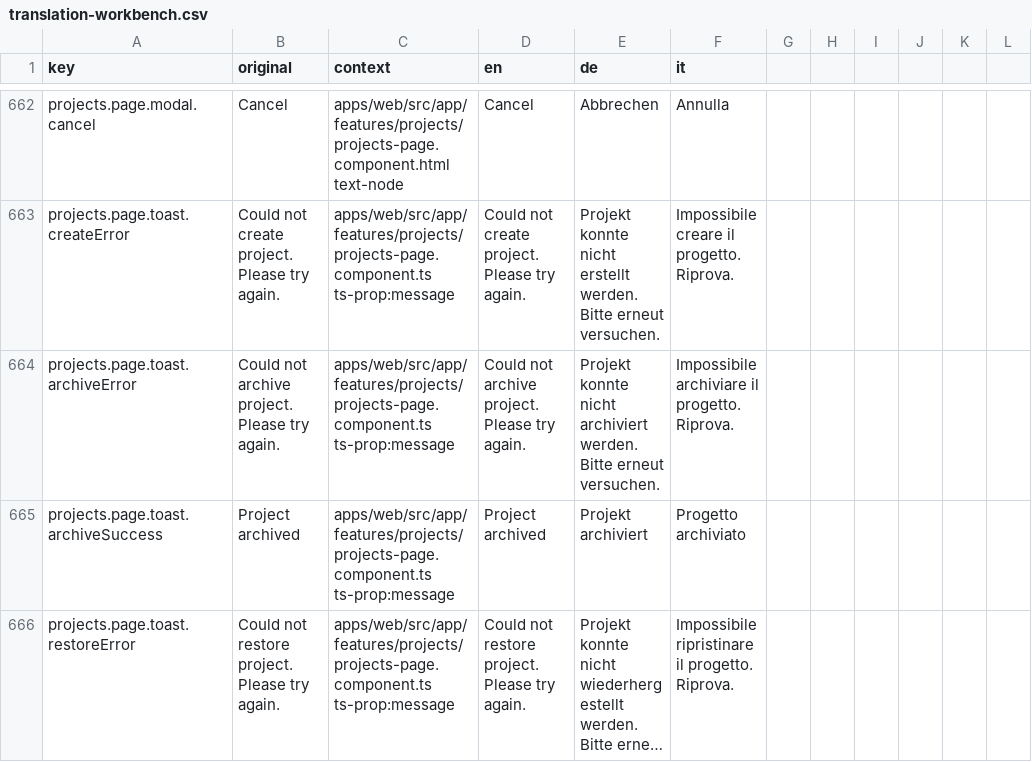
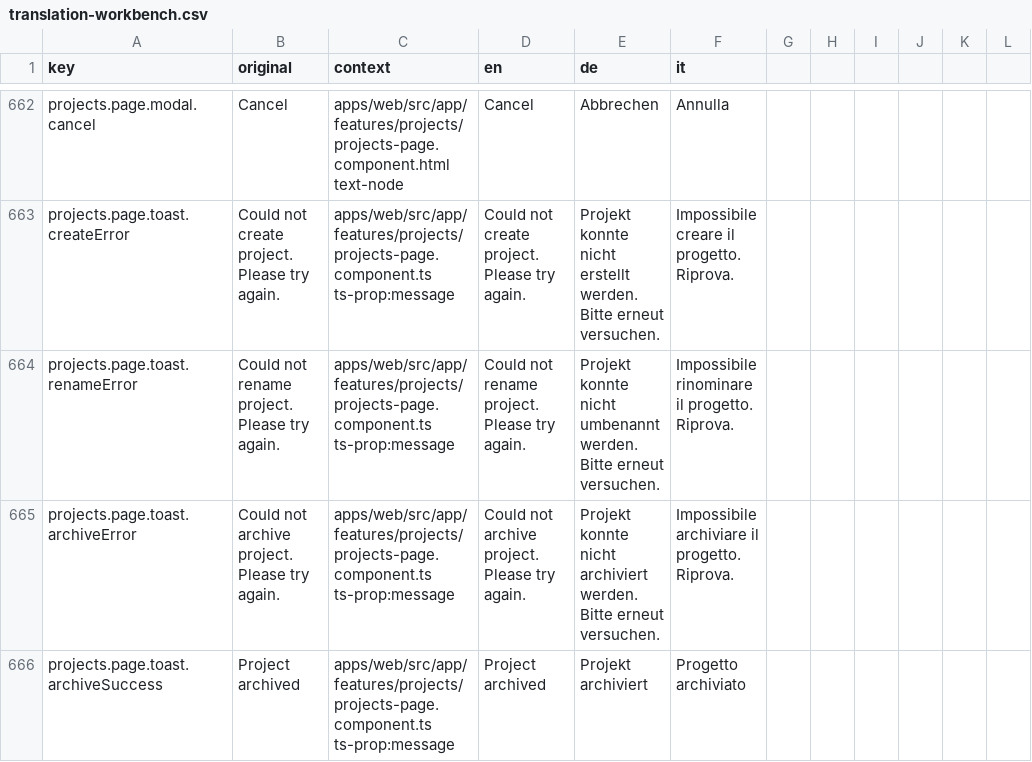
Before and after one commit to matkleve/feldpost, a CSV file: docs/i18n/translation-workbench.csv, drawn as a sheet; only a part is shown, gaps mark what is left out; the shorter side is filled out with more unchanged rows; long unchanged cells end in …; the diff covers the shown part only.

```diff
--- a/docs/i18n/translation-workbench.csv
+++ b/docs/i18n/translation-workbench.csv
@@ -663,2 +663,3 @@ projects.page.modal.cancel,Cancel,apps/web/src/app/features/projects/projects-pa
 projects.page.toast.createError,Could not create project. Please try again.,apps/web/src/app/features/projects/projects-page.component.ts ts-prop:message,Could not create project. Please try again.,Projekt konnte nicht erstellt werden. Bitte erneut versuchen.,Impossibile creare il progetto. Riprova.
+projects.page.toast.renameError,Could not rename project. Please try again.,apps/web/src/app/features/projects/projects-page.component.ts ts-prop:message,Could not rename project. Please try again.,Projekt konnte nicht umbenannt werden. Bitte erneut versuchen.,Impossibile rinominare il progetto. Riprova.
 projects.page.toast.archiveError,Could not archive project. Please try again.,apps/web/src/app/features/projects/projects-page.component.ts ts-prop:message,Could not archive project. Please try again.,Projekt konnte nicht archiviert werden. Bitte erneut versuchen.,Impossibile archiviare il progetto. Riprova.
```
Also changed, not shown: 1 edited cell elsewhere in this file, 11 other files.
